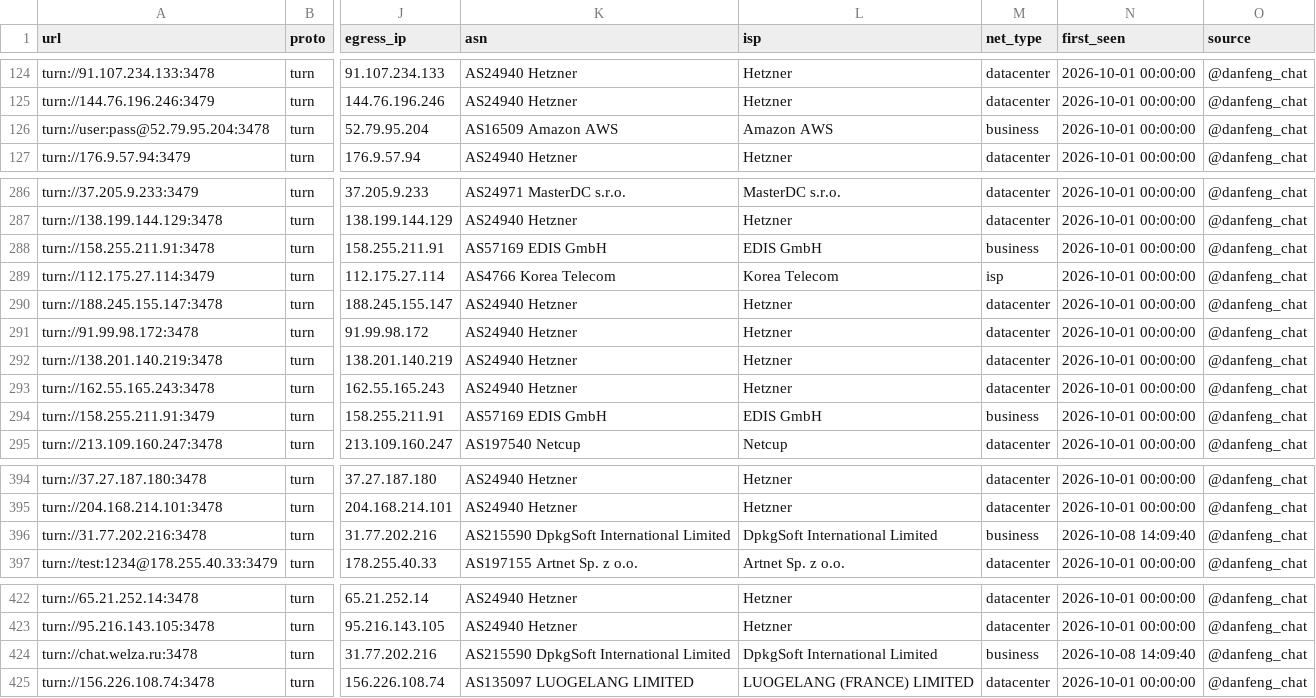
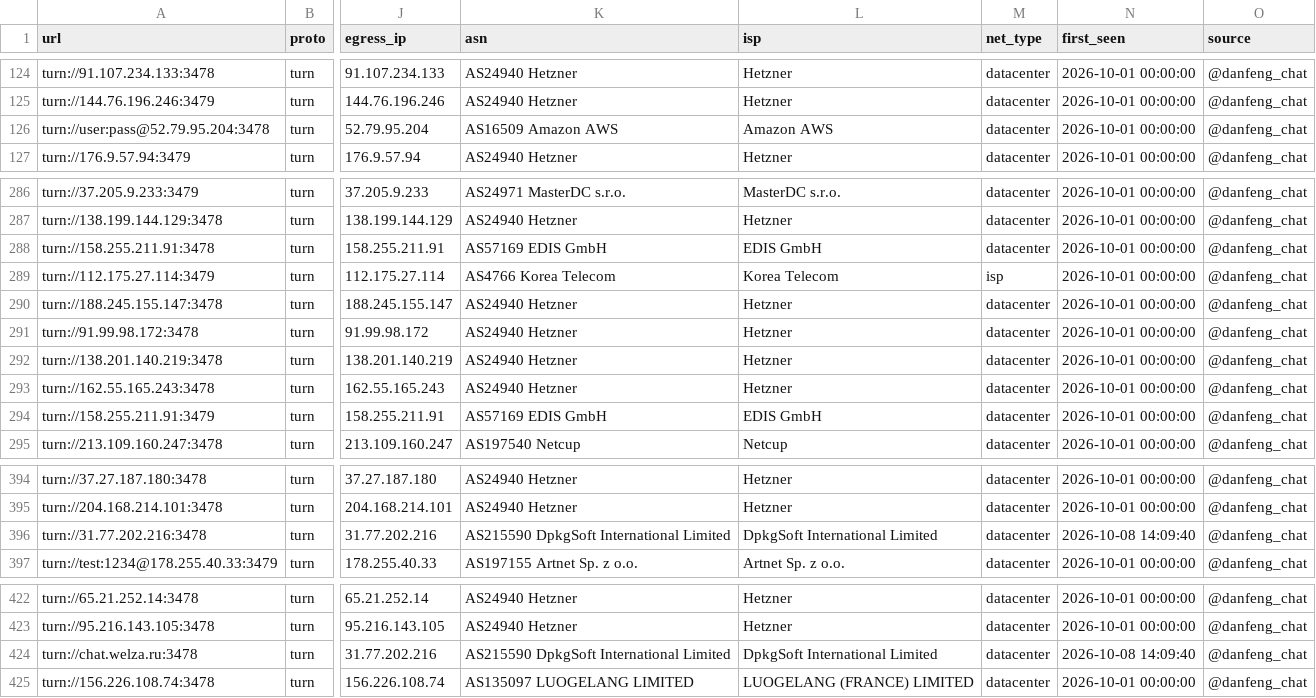
Before and after one commit to skfoa/tg-proxy-fetcher, a CSV file: data/proxies/turn.csv, drawn as a sheet; only a part is shown, gaps mark what is left out; the diff covers the shown part only; the diff names each change by its address in the sheet, - before the commit and + after, or states it on an @@ line.

```diff
--- a/data/proxies/turn.csv
+++ b/data/proxies/turn.csv
-M126 (net_type): business
+M126 (net_type): datacenter
-M288 (net_type): business
+M288 (net_type): datacenter
-M294 (net_type): business
+M294 (net_type): datacenter
-M396 (net_type): business
+M396 (net_type): datacenter
-M424 (net_type): business
+M424 (net_type): datacenter
```
Also changed, not shown: 25 edited cells elsewhere in this file, data/proxies/http.csv, data/proxies/socks5.csv, 18 other files.
